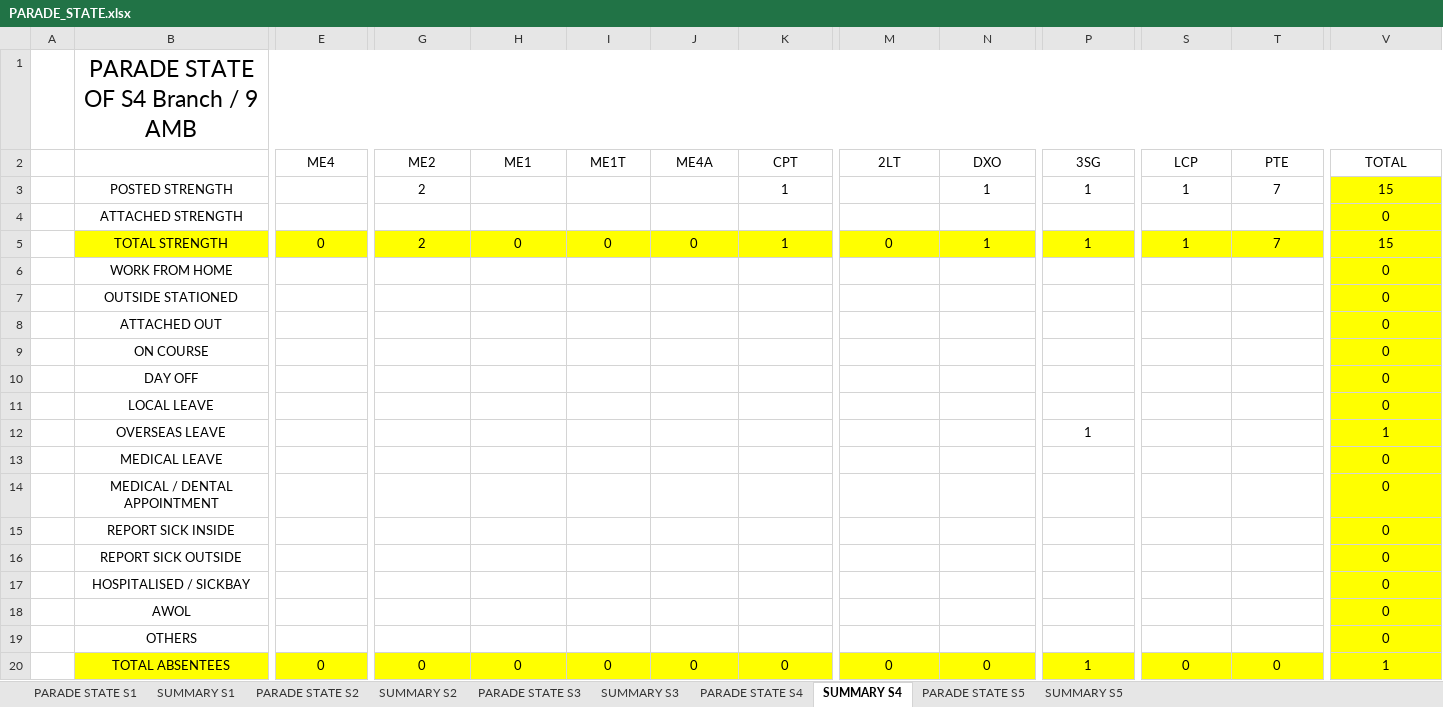
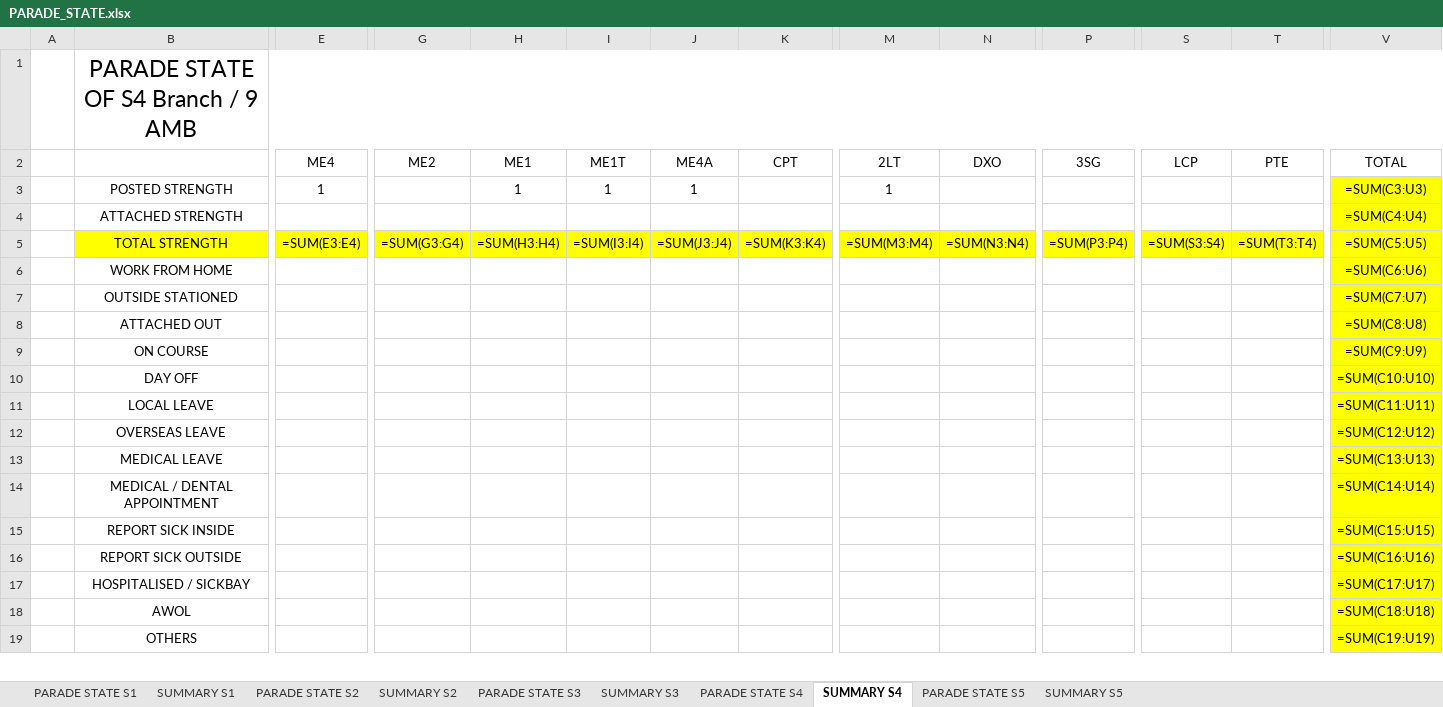
Before and after one commit to KeaganSuah/NS-Project-Automation, an Excel workbook: Portfolio website/website/PARADE_STATE.xlsx, sheet SUMMARY S4, drawn as a sheet; only a part is shown, gaps mark what is left out; values as stored, in another font and other column widths than the file's, no borders; formulas without a stored value are shown as written; removed rows and columns are numbered as before the commit, all else as after; rows hold the shown columns only; the diff covers the shown part only; the diff names each change by its address in the sheet, - before the commit and + after, or states it on an @@ line.

```diff
--- a/Portfolio website/website/PARADE_STATE.xlsx (sheet SUMMARY S4)
+++ b/Portfolio website/website/PARADE_STATE.xlsx (sheet SUMMARY S4)
-E3 (ME4): (empty)
+E3 (ME4): 1
-G3 (ME2): 2
+G3 (ME2): (empty)
-H3 (ME1): (empty)
+H3 (ME1): 1
-I3 (ME1T): (empty)
+I3 (ME1T): 1
-J3 (ME4A): (empty)
+J3 (ME4A): 1
-K3 (CPT): 1
+K3 (CPT): (empty)
-M3 (2LT): (empty)
+M3 (2LT): 1
-N3 (DXO): 1
+N3 (DXO): (empty)
-P3 (3SG): 1
+P3 (3SG): (empty)
-S3 (LCP): 1
+S3 (LCP): (empty)
-T3 (PTE): 7
+T3 (PTE): (empty)
-V3 (TOTAL): 15
+V3 (TOTAL): =SUM(C3:U3)
-V4 (TOTAL): 0
+V4 (TOTAL): =SUM(C4:U4)
-row 5:  | TOTAL STRENGTH | 0 | 2 | 0 | 0 | 0 | 1 | 0 | 1 | 1 | 1 | 7 | 15
+row 5:  | TOTAL STRENGTH | =SUM(E3:E4) | =SUM(G3:G4) | =SUM(H3:H4) | =SUM(I3:I4) | =SUM(J3:J4) | =SUM(K3:K4) | =SUM(M3:M4) | =SUM(N3:N4) | =SUM(P3:P4) | =SUM(S3:S4) | =SUM(T3:T4) | =SUM(C5:U5)
-V6 (TOTAL): 0
+V6 (TOTAL): =SUM(C6:U6)
-V7 (TOTAL): 0
+V7 (TOTAL): =SUM(C7:U7)
-V8 (TOTAL): 0
+V8 (TOTAL): =SUM(C8:U8)
-V9 (TOTAL): 0
+V9 (TOTAL): =SUM(C9:U9)
-V10 (TOTAL): 0
+V10 (TOTAL): =SUM(C10:U10)
-V11 (TOTAL): 0
+V11 (TOTAL): =SUM(C11:U11)
-P12 (3SG): 1
+P12 (3SG): (empty)
-V12 (TOTAL): 1
+V12 (TOTAL): =SUM(C12:U12)
-V13 (TOTAL): 0
+V13 (TOTAL): =SUM(C13:U13)
-V14 (TOTAL): 0
+V14 (TOTAL): =SUM(C14:U14)
-V15 (TOTAL): 0
+V15 (TOTAL): =SUM(C15:U15)
-V16 (TOTAL): 0
+V16 (TOTAL): =SUM(C16:U16)
-V17 (TOTAL): 0
+V17 (TOTAL): =SUM(C17:U17)
-V18 (TOTAL): 0
+V18 (TOTAL): =SUM(C18:U18)
-V19 (TOTAL): 0
+V19 (TOTAL): =SUM(C19:U19)
-row 20:  | TOTAL ABSENTEES | 0 | 0 | 0 | 0 | 0 | 0 | 0 | 0 | 1 | 0 | 0 | 1
```
Also changed, not shown: 1 added row and 21 edited cells elsewhere in this sheet, sheet SUMMARY S1, sheet SUMMARY S5, sheet SUMMARY S2, sheet SUMMARY S3, sheet PARADE STATE S1, sheet PARADE STATE S4, 3 more sheets, 10 other files.
